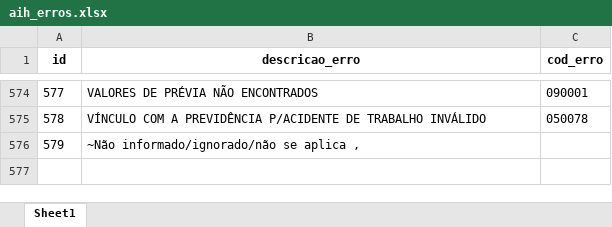
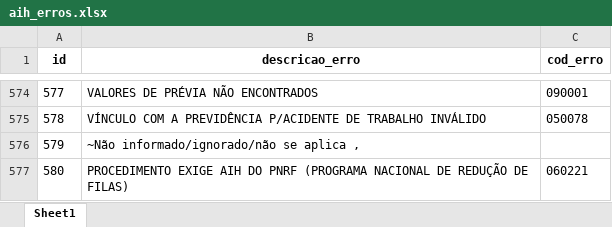
Before and after one commit to hansluhr/SIS, an Excel workbook: Bases Gerais/aih_erros.xlsx, sheet Sheet1, drawn as a sheet; only a part is shown, gaps mark what is left out; values as stored, in another font and other column widths than the file's, no borders; the diff names each change by its address in the sheet, - before the commit and + after, or states it on an @@ line.

Commit message:
acréscimo de código

```diff
--- a/Bases Gerais/aih_erros.xlsx (sheet Sheet1)
+++ b/Bases Gerais/aih_erros.xlsx (sheet Sheet1)
+row 577: 580 | PROCEDIMENTO EXIGE AIH DO PNRF (PROGRAMA NACIONAL DE REDUÇÃO DE FILAS) | 060221
```
